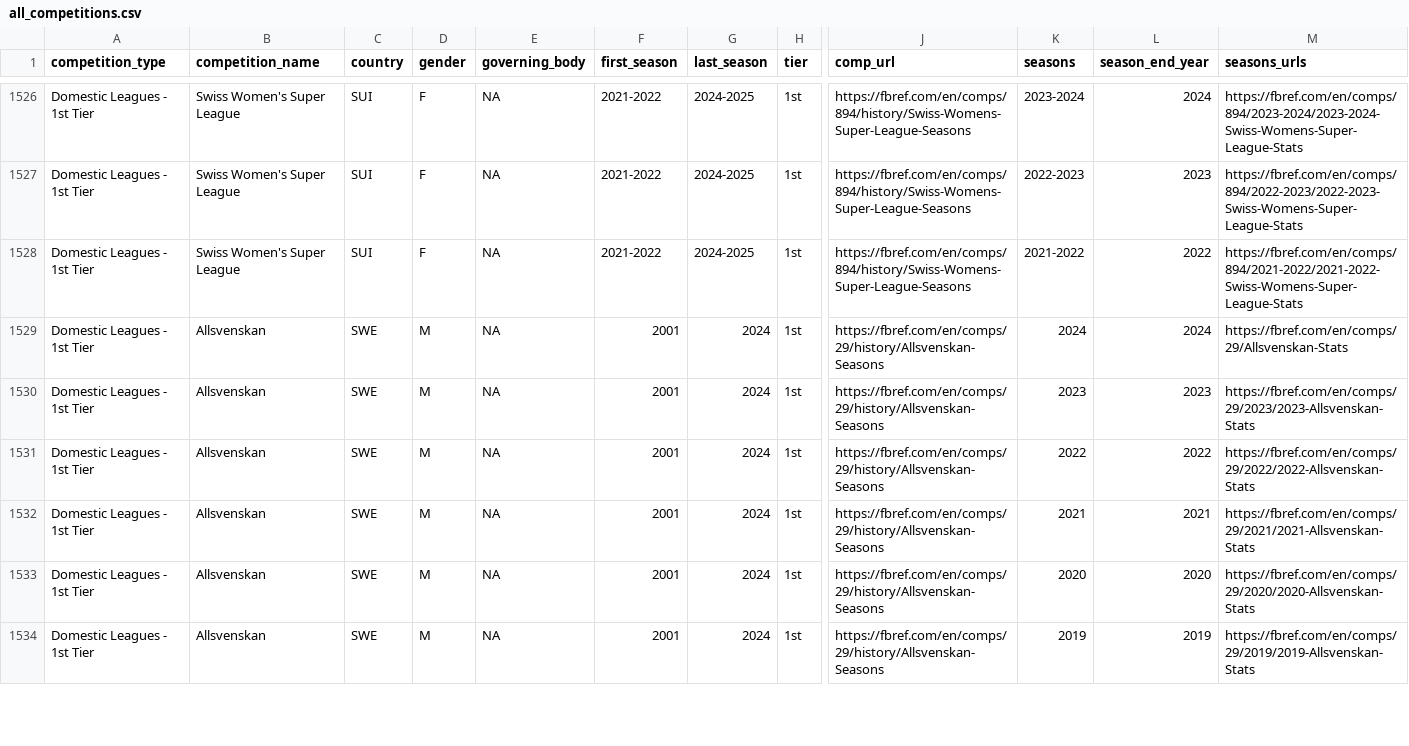
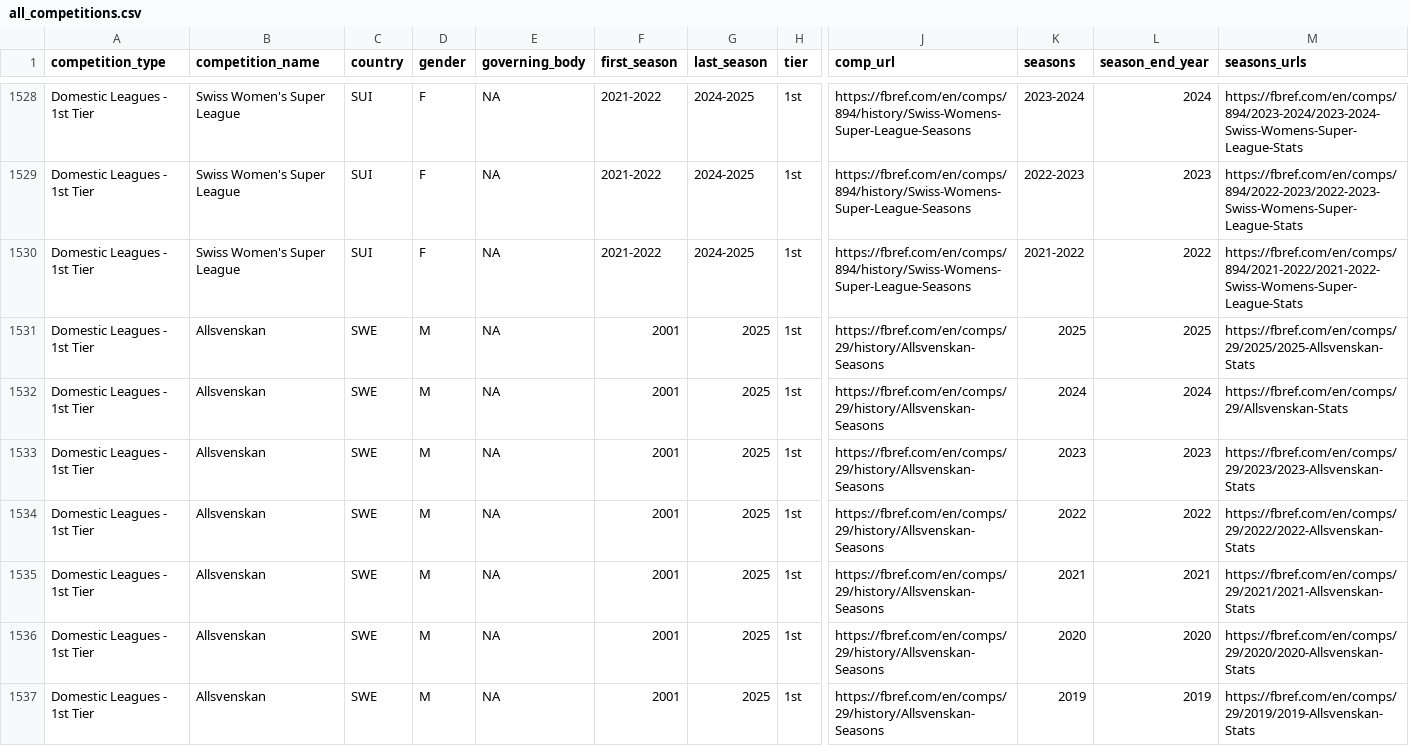
Before and after one commit to JaseZiv/worldfootballR_data, a CSV file: raw-data/all_leages_and_cups/all_competitions.csv, drawn as a sheet; only a part is shown, gaps mark what is left out; addresses are those after the commit; rows hold the shown columns only; the diff covers the shown part only; the diff names each change by its address in the sheet, - before the commit and + after, or states it on an @@ line.

```diff
--- a/raw-data/all_leages_and_cups/all_competitions.csv
+++ b/raw-data/all_leages_and_cups/all_competitions.csv
+row 1531: Domestic Leagues - 1st Tier | Allsvenskan | SWE | M | NA | 2001 | 2025 | 1st | https://fbref.com/en/comps/29/history/Allsvenskan-Seasons | 2025 | 2025 | https://fbref.com/en/comps/29/2025/2025-Allsvenskan-Stats
-G1532:G1537 (last_season): 2024
+G1532:G1537 (last_season): 2025
```
Also changed, not shown: 4 added rows and 95 edited cells elsewhere in this file, raw-data/transfermarkt_leagues/main_comp_seasons.csv.
